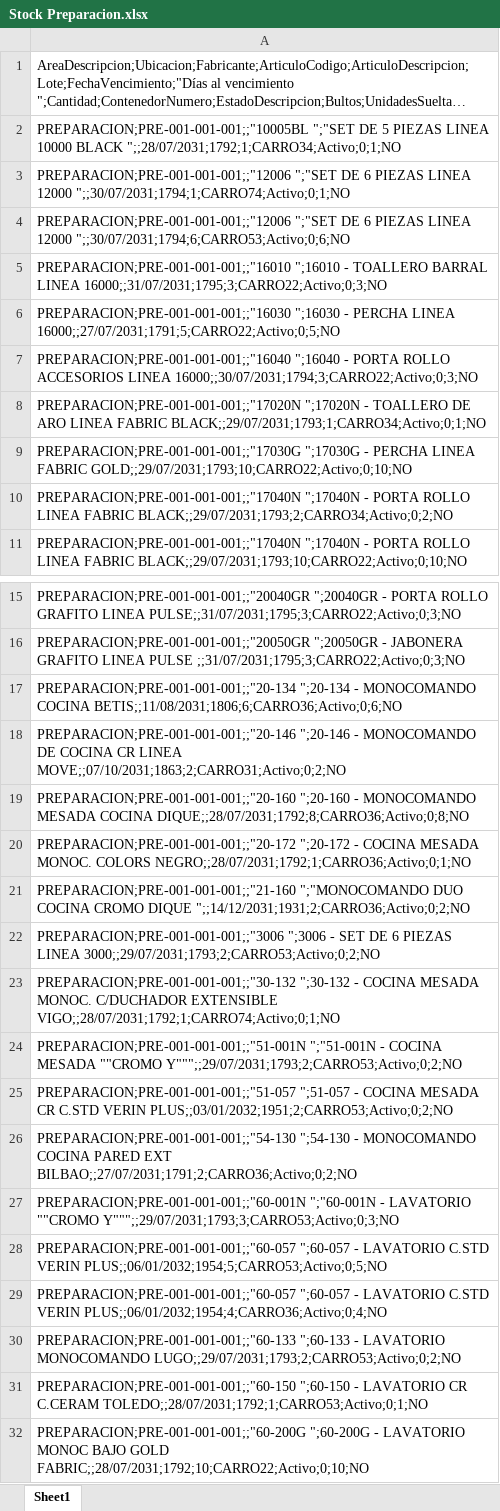
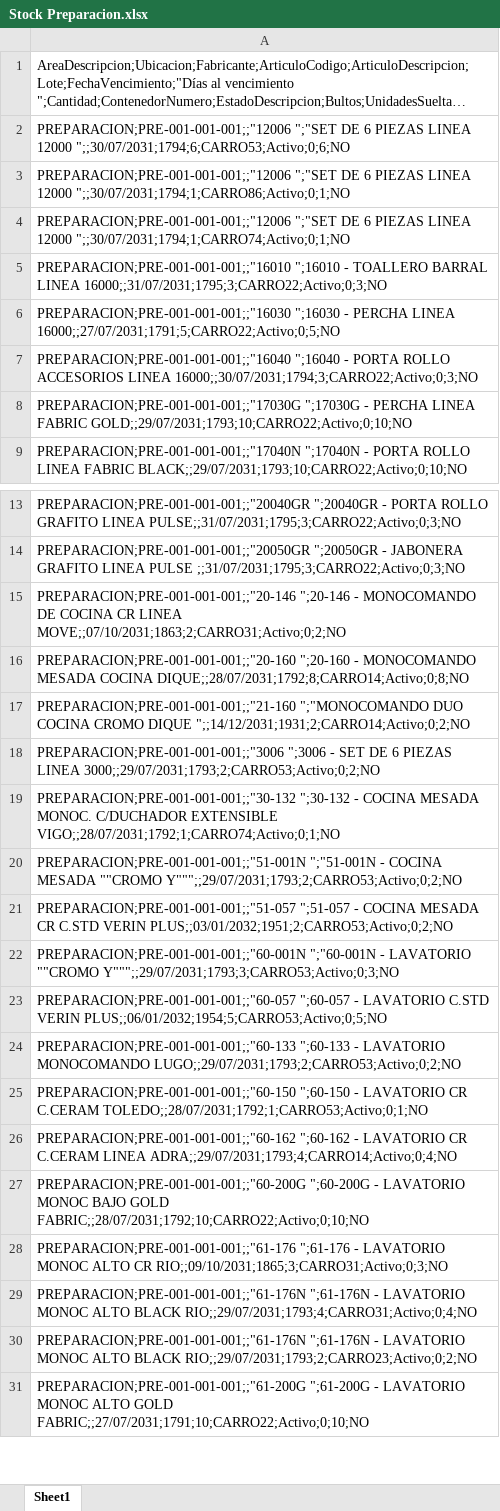
Before and after one commit to IvanGoyena/Logistica-Peirano, an Excel workbook: Data_WMS/Stock Preparacion.xlsx, sheet Sheet1, drawn as a sheet; only a part is shown, gaps mark what is left out; the shorter side is filled out with more unchanged rows; long unchanged cells end in …; values as stored, in another font and other column widths than the file's, no borders; removed rows and columns are numbered as before the commit, all else as after; the diff covers the shown part only; the diff names each change by its address in the sheet, - before the commit and + after, or states it on an @@ line.

Commit message:
Actualización automática WMS - Stock Preparacion - 31/08/2026 07:43:17

```diff
--- a/Data_WMS/Stock Preparacion.xlsx (sheet Sheet1)
+++ b/Data_WMS/Stock Preparacion.xlsx (sheet Sheet1)
-A2: PREPARACION;PRE-001-001-001;;"10005BL ";"SET DE 5 PIEZAS LINEA 10000 BLACK ";;28/07/2031;1792;1;CARRO34;Activo;0;1;NO
+A2: PREPARACION;PRE-001-001-001;;"12006 ";"SET DE 6 PIEZAS LINEA 12000 ";;30/07/2031;1794;6;CARRO53;Activo;0;6;NO
+row 3: PREPARACION;PRE-001-001-001;;"12006 ";"SET DE 6 PIEZAS LINEA 12000 ";;30/07/2031;1794;1;CARRO86;Activo;0;1;NO
-row 4: PREPARACION;PRE-001-001-001;;"12006 ";"SET DE 6 PIEZAS LINEA 12000 ";;30/07/2031;1794;6;CARRO53;Activo;0;6;NO
-row 8: PREPARACION;PRE-001-001-001;;"17020N ";17020N - TOALLERO DE ARO LINEA FABRIC BLACK;;29/07/2031;1793;1;CARRO34;Activo;0;1;NO
-row 10: PREPARACION;PRE-001-001-001;;"17040N ";17040N - PORTA ROLLO LINEA FABRIC BLACK;;29/07/2031;1793;2;CARRO34;Activo;0;2;NO
-row 17: PREPARACION;PRE-001-001-001;;"20-134 ";20-134 - MONOCOMANDO COCINA BETIS;;11/08/2031;1806;6;CARRO36;Activo;0;6;NO
-A16: …MESADA COCINA DIQUE;;28/07/2031;1792;8;CARRO36;Activo;0;8;NO
+A16: …MESADA COCINA DIQUE;;28/07/2031;1792;8;CARRO14;Activo;0;8;NO
-A17: PREPARACION;PRE-001-001-001;;"20-172 ";20-172 - COCINA MESADA MONOC. COLORS NEGRO;;28/07/2031;1792;1;CARRO36;Activo;0;1;NO
+A17: PREPARACION;PRE-001-001-001;;"21-160 ";"MONOCOMANDO DUO COCINA CROMO DIQUE ";;14/12/2031;1931;2;CARRO14;Activo;0;2;NO
-row 21: PREPARACION;PRE-001-001-001;;"21-160 ";"MONOCOMANDO DUO COCINA CROMO DIQUE ";;14/12/2031;1931;2;CARRO36;Activo;0;2;NO
-row 26: PREPARACION;PRE-001-001-001;;"54-130 ";54-130 - MONOCOMANDO COCINA PARED EXT BILBAO;;27/07/2031;1791;2;CARRO36;Activo;0;2;NO
-row 29: PREPARACION;PRE-001-001-001;;"60-057 ";60-057 - LAVATORIO C.STD VERIN PLUS;;06/01/2032;1954;4;CARRO36;Activo;0;4;NO
+row 26: PREPARACION;PRE-001-001-001;;"60-162 ";60-162 - LAVATORIO CR C.CERAM LINEA ADRA;;29/07/2031;1793;4;CARRO14;Activo;0;4;NO
```
Also changed, not shown: 6 added rows, 7 removed rows, 6 moved rows and 2 edited cells elsewhere in this sheet.
